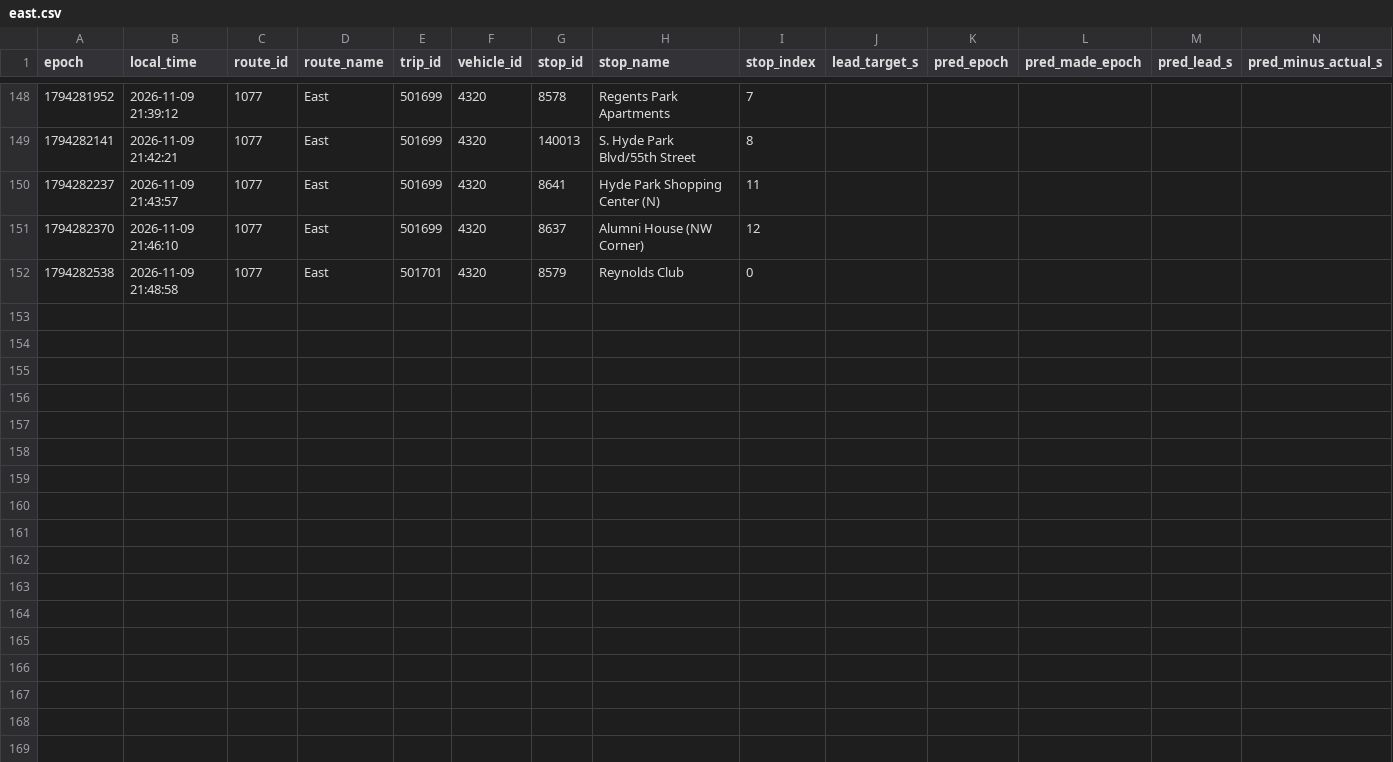
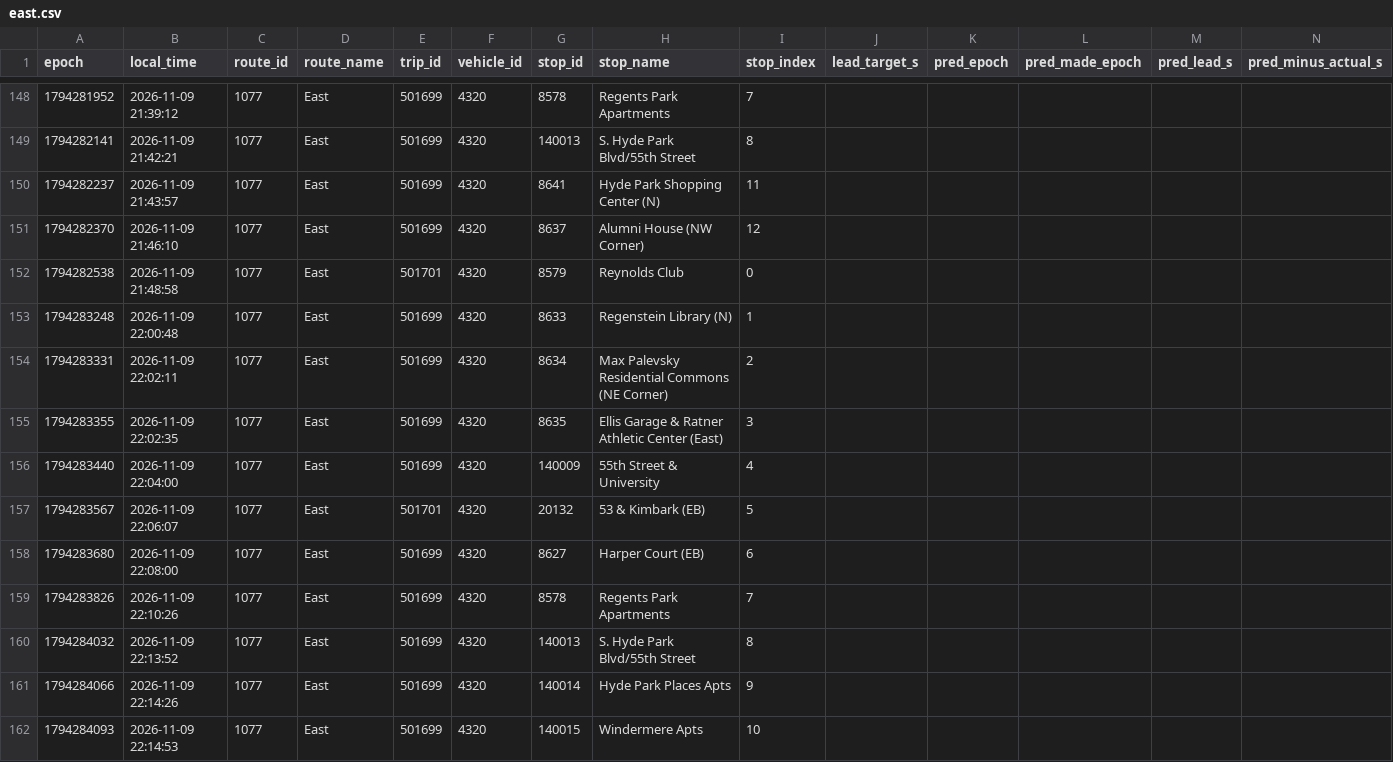
Before and after one commit to blobberus/straight-bussing-data, a CSV file: data/arrivals/2026-11-09/east.csv, drawn as a sheet; only a part is shown, gaps mark what is left out; rows hold the shown columns only; the diff covers the shown part only; the diff names each change by its address in the sheet, - before the commit and + after, or states it on an @@ line.

```diff
--- a/data/arrivals/2026-11-09/east.csv
+++ b/data/arrivals/2026-11-09/east.csv
+row 153: 1794283248 | 2026-11-09 22:00:48 | 1077 | East | 501699 | 4320 | 8633 | Regenstein Library (N) | 1
+row 154: 1794283331 | 2026-11-09 22:02:11 | 1077 | East | 501699 | 4320 | 8634 | Max Palevsky Residential Commons (NE Corner) | 2
+row 155: 1794283355 | 2026-11-09 22:02:35 | 1077 | East | 501699 | 4320 | 8635 | Ellis Garage & Ratner Athletic Center (East) | 3
+row 156: 1794283440 | 2026-11-09 22:04:00 | 1077 | East | 501699 | 4320 | 140009 | 55th Street & University | 4
+row 157: 1794283567 | 2026-11-09 22:06:07 | 1077 | East | 501701 | 4320 | 20132 | 53 & Kimbark (EB) | 5
+row 158: 1794283680 | 2026-11-09 22:08:00 | 1077 | East | 501699 | 4320 | 8627 | Harper Court (EB) | 6
+row 159: 1794283826 | 2026-11-09 22:10:26 | 1077 | East | 501699 | 4320 | 8578 | Regents Park Apartments | 7
+row 160: 1794284032 | 2026-11-09 22:13:52 | 1077 | East | 501699 | 4320 | 140013 | S. Hyde Park Blvd/55th Street | 8
+row 161: 1794284066 | 2026-11-09 22:14:26 | 1077 | East | 501699 | 4320 | 140014 | Hyde Park Places Apts | 9
+row 162: 1794284093 | 2026-11-09 22:14:53 | 1077 | East | 501699 | 4320 | 140015 | Windermere Apts | 10
```
Also changed, not shown: 9 added rows elsewhere in this file, data/arrivals/2026-11-09/apostolic-drexel.csv, data/arrivals/2026-11-09/downtown-campus-connector.csv, 5 other files.
